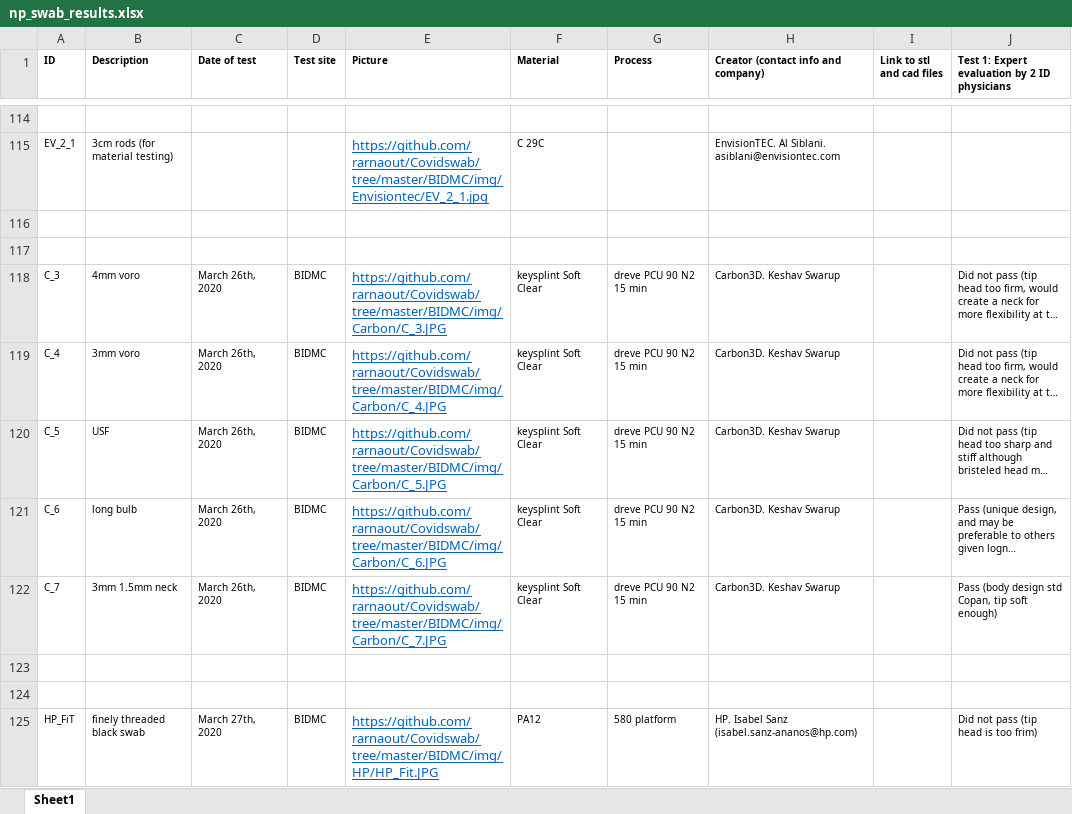
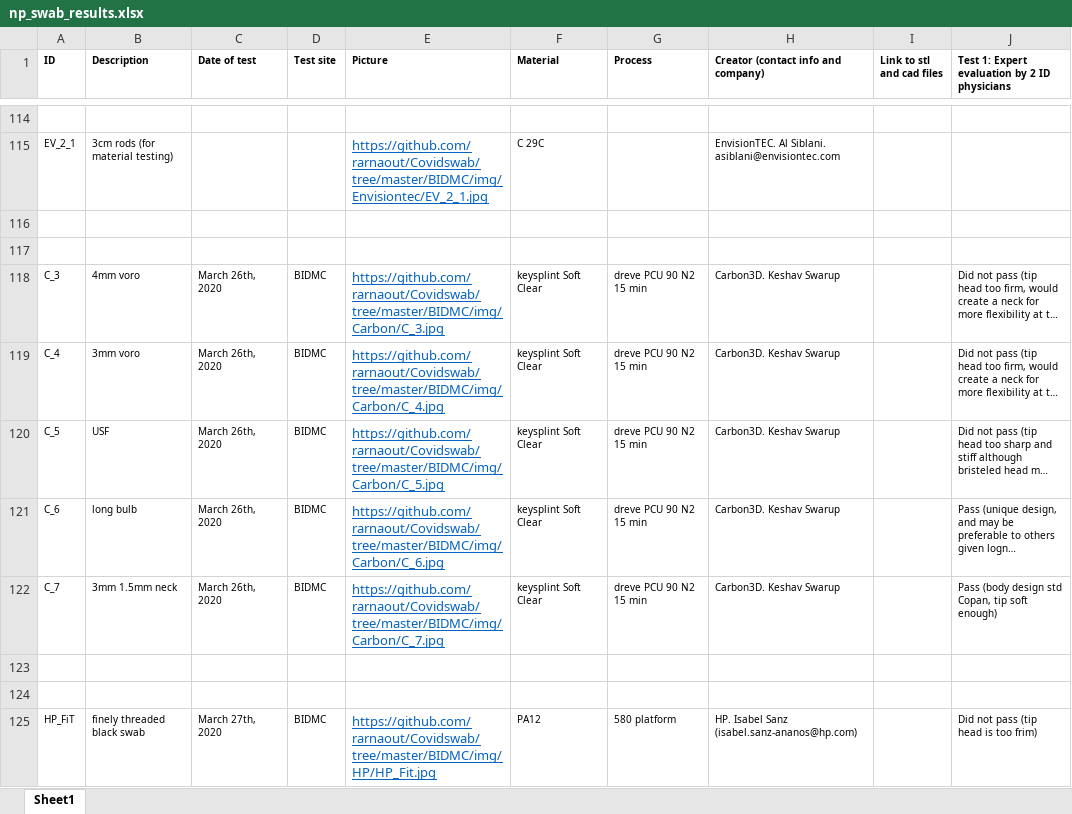
Before and after one commit to rarnaout/Covidswab, an Excel workbook: BIDMC/np_swab_results.xlsx, sheet Sheet1, drawn as a sheet; only a part is shown, gaps mark what is left out; long unchanged cells end in …; values as stored, in another font and other column widths than the file's, no borders; the diff covers the shown part only; the diff names each change by its address in the sheet, - before the commit and + after, or states it on an @@ line.

```diff
--- a/BIDMC/np_swab_results.xlsx (sheet Sheet1)
+++ b/BIDMC/np_swab_results.xlsx (sheet Sheet1)
-E118 (Picture): https://github.com/rarnaout/Covidswab/tree/master/BIDMC/img/Carbon/C_3.JPG
+E118 (Picture): https://github.com/rarnaout/Covidswab/tree/master/BIDMC/img/Carbon/C_3.jpg
-E119 (Picture): https://github.com/rarnaout/Covidswab/tree/master/BIDMC/img/Carbon/C_4.JPG
+E119 (Picture): https://github.com/rarnaout/Covidswab/tree/master/BIDMC/img/Carbon/C_4.jpg
-E120 (Picture): https://github.com/rarnaout/Covidswab/tree/master/BIDMC/img/Carbon/C_5.JPG
+E120 (Picture): https://github.com/rarnaout/Covidswab/tree/master/BIDMC/img/Carbon/C_5.jpg
-E121 (Picture): https://github.com/rarnaout/Covidswab/tree/master/BIDMC/img/Carbon/C_6.JPG
+E121 (Picture): https://github.com/rarnaout/Covidswab/tree/master/BIDMC/img/Carbon/C_6.jpg
-E122 (Picture): https://github.com/rarnaout/Covidswab/tree/master/BIDMC/img/Carbon/C_7.JPG
+E122 (Picture): https://github.com/rarnaout/Covidswab/tree/master/BIDMC/img/Carbon/C_7.jpg
-E125 (Picture): https://github.com/rarnaout/Covidswab/tree/master/BIDMC/img/HP/HP_Fit.JPG
+E125 (Picture): https://github.com/rarnaout/Covidswab/tree/master/BIDMC/img/HP/HP_Fit.jpg
```
Also changed, not shown: 9 added rows, 68 edited cells and cell formats elsewhere in this sheet, 1 other file.
